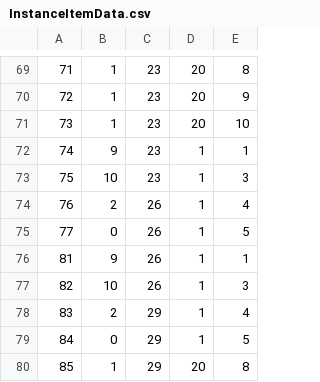
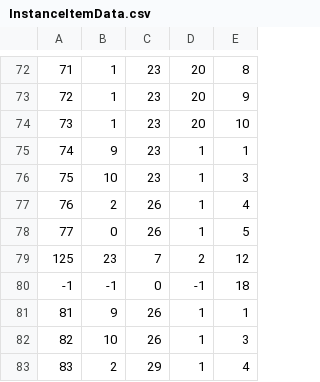
Before and after one commit to belven/SurvivalTest, a CSV file: Source/Tables/InstanceItemData.csv, drawn as a sheet; only a part is shown, gaps mark what is left out; the shorter side is filled out with more unchanged rows; the diff covers the shown part only; the diff names each change by its address in the sheet, - before the commit and + after, or states it on an @@ line.

```diff
--- a/Source/Tables/InstanceItemData.csv
+++ b/Source/Tables/InstanceItemData.csv
+row 79: 125 | 23 | 7 | 2 | 12
+row 80: -1 | -1 | 0 | -1 | 18
```
Also changed, not shown: 16 added rows, 13 removed rows, 26 edited cells and row numbers in column A elsewhere in this file, 14 other files.
